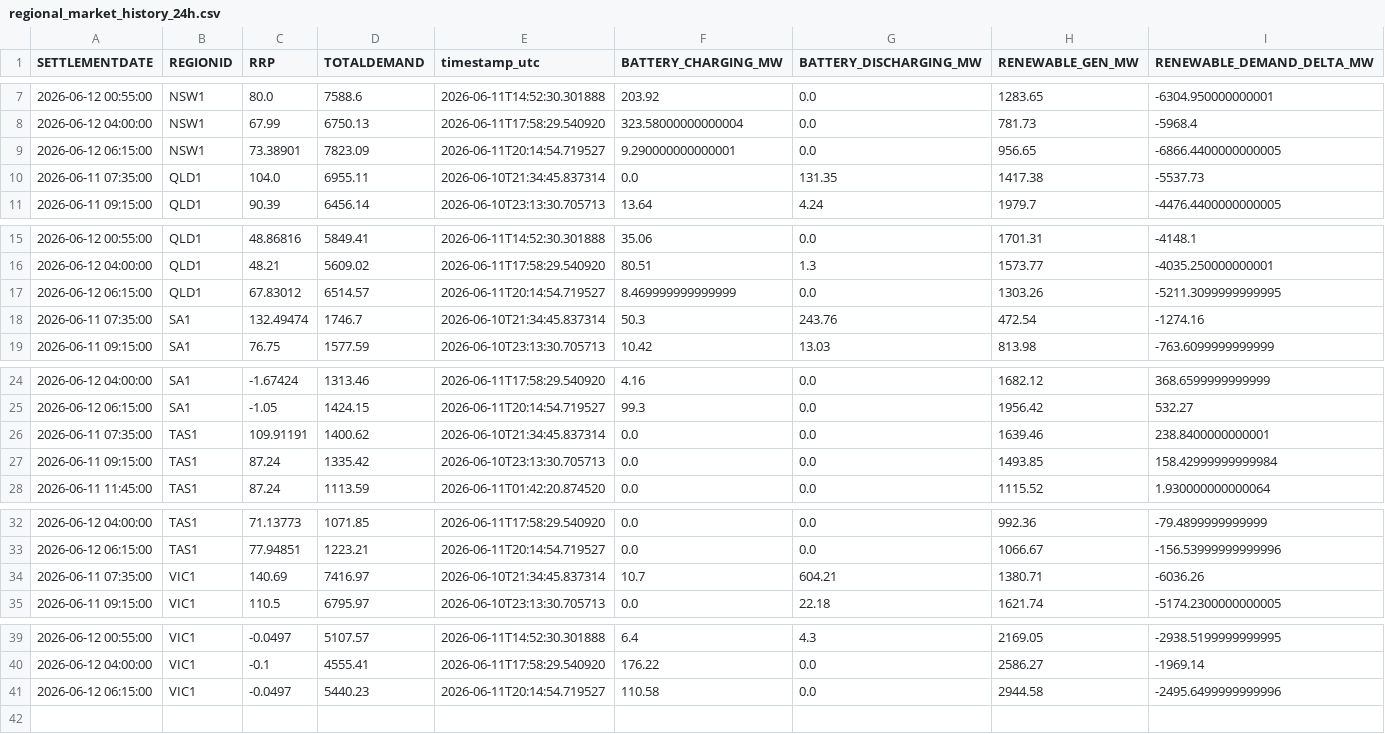
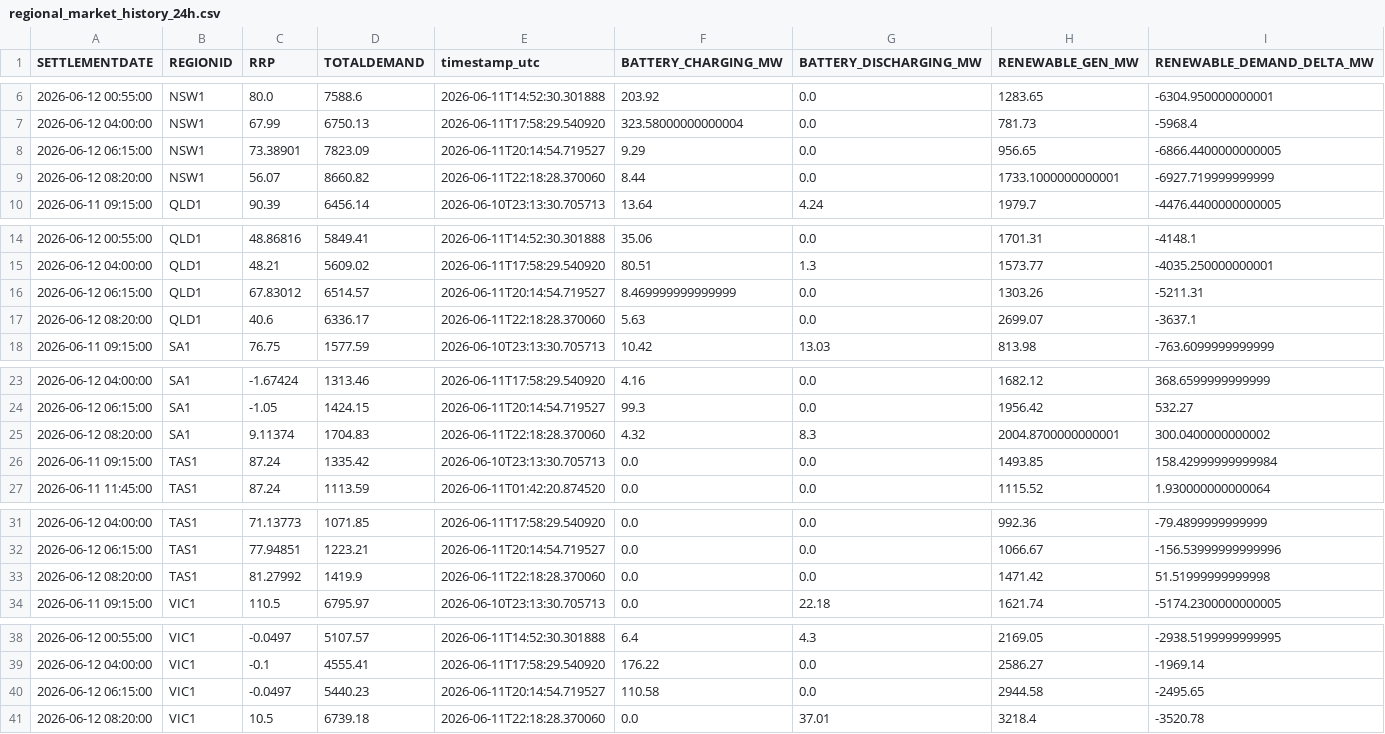
Before and after one commit to rshaw13/au_bess_map, a CSV file: data/regional_market_history_24h.csv, drawn as a sheet; only a part is shown, gaps mark what is left out; the diff covers the shown part only.

```diff
--- a/data/regional_market_history_24h.csv
+++ b/data/regional_market_history_24h.csv
@@ -8,4 +7,4 @@ SETTLEMENTDATE,REGIONID,RRP,TOTALDEMAND,timestamp_utc,BATTERY_CHARGING_MW,BATTER
 2026-06-12 04:00:00,NSW1,67.99,6750.13,2026-06-11T17:58:29.540920,323.58000000000004,0.0,781.73,-5968.4
-2026-06-12 06:15:00,NSW1,73.38901,7823.09,2026-06-11T20:14:54.719527,9.290000000000001,0.0,956.65,-6866.4400000000005
-2026-06-11 07:35:00,QLD1,104.0,6955.11,2026-06-10T21:34:45.837314,0.0,131.35,1417.38,-5537.73
+2026-06-12 06:15:00,NSW1,73.38901,7823.09,2026-06-11T20:14:54.719527,9.29,0.0,956.65,-6866.4400000000005
+2026-06-12 08:20:00,NSW1,56.07,8660.82,2026-06-11T22:18:28.370060,8.44,0.0,1733.1000000000001,-6927.719999999999
 2026-06-11 09:15:00,QLD1,90.39,6456.14,2026-06-10T23:13:30.705713,13.64,4.24,1979.7,-4476.4400000000005
@@ -16,4 +15,4 @@ SETTLEMENTDATE,REGIONID,RRP,TOTALDEMAND,timestamp_utc,BATTERY_CHARGING_MW,BATTER
 2026-06-12 04:00:00,QLD1,48.21,5609.02,2026-06-11T17:58:29.540920,80.51,1.3,1573.77,-4035.250000000001
-2026-06-12 06:15:00,QLD1,67.83012,6514.57,2026-06-11T20:14:54.719527,8.469999999999999,0.0,1303.26,-5211.3099999999995
-2026-06-11 07:35:00,SA1,132.49474,1746.7,2026-06-10T21:34:45.837314,50.3,243.76,472.54,-1274.16
+2026-06-12 06:15:00,QLD1,67.83012,6514.57,2026-06-11T20:14:54.719527,8.469999999999999,0.0,1303.26,-5211.31
+2026-06-12 08:20:00,QLD1,40.6,6336.17,2026-06-11T22:18:28.370060,5.63,0.0,2699.07,-3637.1
 2026-06-11 09:15:00,SA1,76.75,1577.59,2026-06-10T23:13:30.705713,10.42,13.03,813.98,-763.6099999999999
@@ -25,3 +24,3 @@ SETTLEMENTDATE,REGIONID,RRP,TOTALDEMAND,timestamp_utc,BATTERY_CHARGING_MW,BATTER
 2026-06-12 06:15:00,SA1,-1.05,1424.15,2026-06-11T20:14:54.719527,99.3,0.0,1956.42,532.27
-2026-06-11 07:35:00,TAS1,109.91191,1400.62,2026-06-10T21:34:45.837314,0.0,0.0,1639.46,238.8400000000001
+2026-06-12 08:20:00,SA1,9.11374,1704.83,2026-06-11T22:18:28.370060,4.32,8.3,2004.8700000000001,300.0400000000002
 2026-06-11 09:15:00,TAS1,87.24,1335.42,2026-06-10T23:13:30.705713,0.0,0.0,1493.85,158.42999999999984
@@ -33,3 +32,3 @@ SETTLEMENTDATE,REGIONID,RRP,TOTALDEMAND,timestamp_utc,BATTERY_CHARGING_MW,BATTER
 2026-06-12 06:15:00,TAS1,77.94851,1223.21,2026-06-11T20:14:54.719527,0.0,0.0,1066.67,-156.53999999999996
-2026-06-11 07:35:00,VIC1,140.69,7416.97,2026-06-10T21:34:45.837314,10.7,604.21,1380.71,-6036.26
+2026-06-12 08:20:00,TAS1,81.27992,1419.9,2026-06-11T22:18:28.370060,0.0,0.0,1471.42,51.51999999999998
 2026-06-11 09:15:00,VIC1,110.5,6795.97,2026-06-10T23:13:30.705713,0.0,22.18,1621.74,-5174.2300000000005
@@ -40,2 +39,3 @@ SETTLEMENTDATE,REGIONID,RRP,TOTALDEMAND,timestamp_utc,BATTERY_CHARGING_MW,BATTER
 2026-06-12 04:00:00,VIC1,-0.1,4555.41,2026-06-11T17:58:29.540920,176.22,0.0,2586.27,-1969.14
-2026-06-12 06:15:00,VIC1,-0.0497,5440.23,2026-06-11T20:14:54.719527,110.58,0.0,2944.58,-2495.6499999999996
+2026-06-12 06:15:00,VIC1,-0.0497,5440.23,2026-06-11T20:14:54.719527,110.58,0.0,2944.58,-2495.65
+2026-06-12 08:20:00,VIC1,10.5,6739.18,2026-06-11T22:18:28.370060,0.0,37.01,3218.4,-3520.78
```
Also changed, not shown: 1 removed row elsewhere in this file, data/bess_history_24h.csv, data/latest_bess_data.csv, 1 other file.
